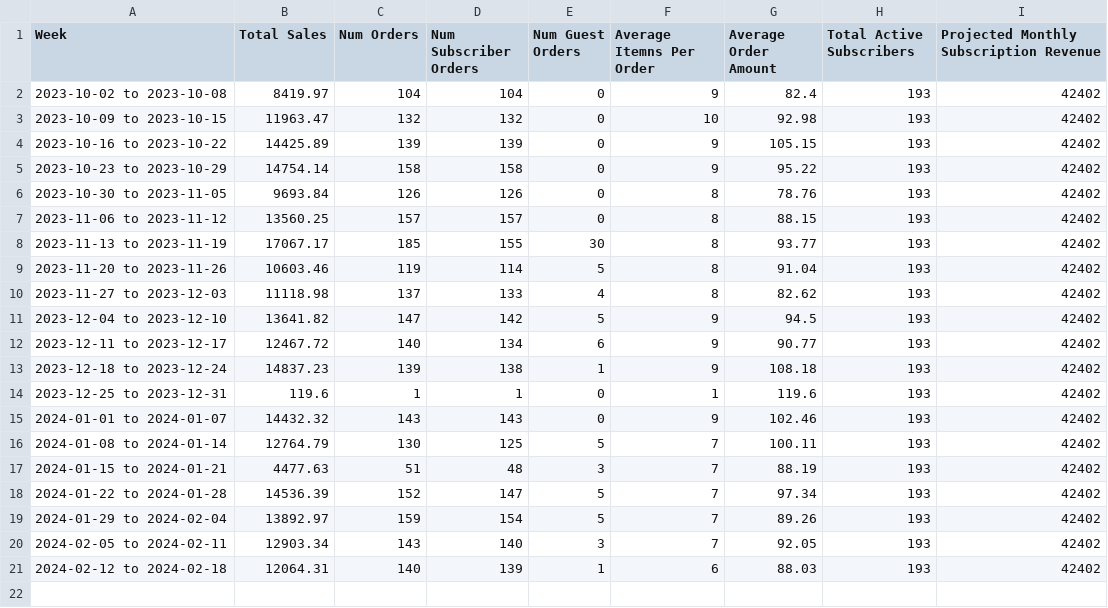
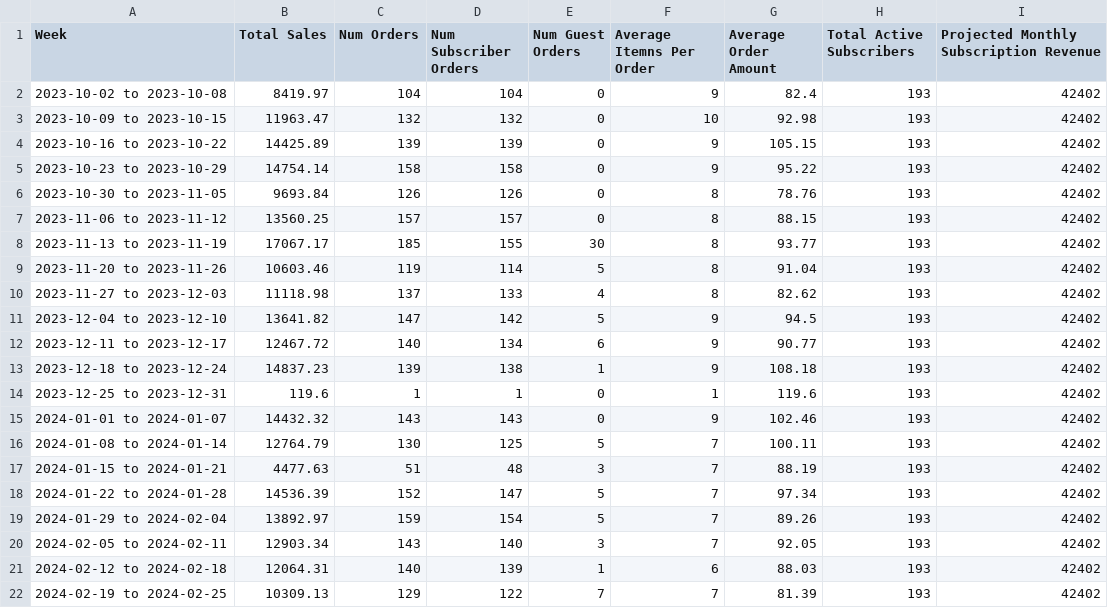
Before and after one commit to required777/TD-Testing-ffcsa_scripts, a CSV file: localline/data/weekly_kpi.csv, drawn as a sheet; the diff names each change by its address in the sheet, - before the commit and + after, or states it on an @@ line.

Commit message:
Update weekly kpi files

```diff
--- a/localline/data/weekly_kpi.csv
+++ b/localline/data/weekly_kpi.csv
+row 22: 2024-02-19 to 2024-02-25 | 10309.13 | 129 | 122 | 7 | 7 | 81.39 | 193 | 42402
```
